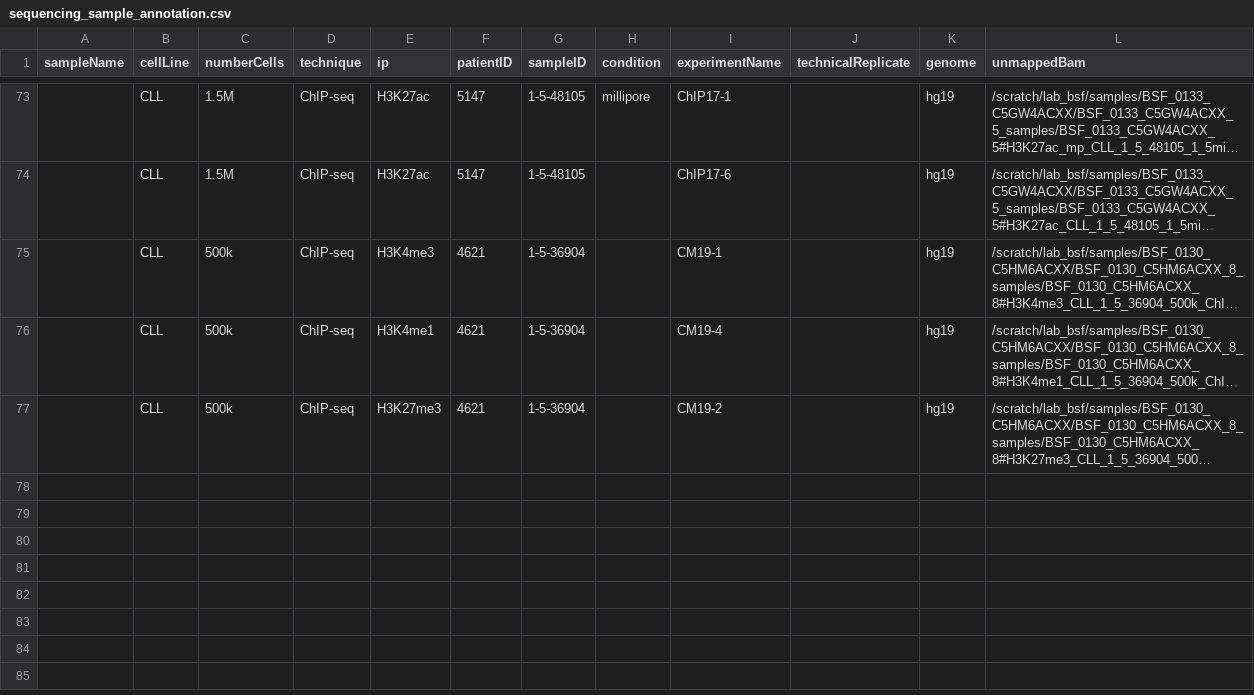
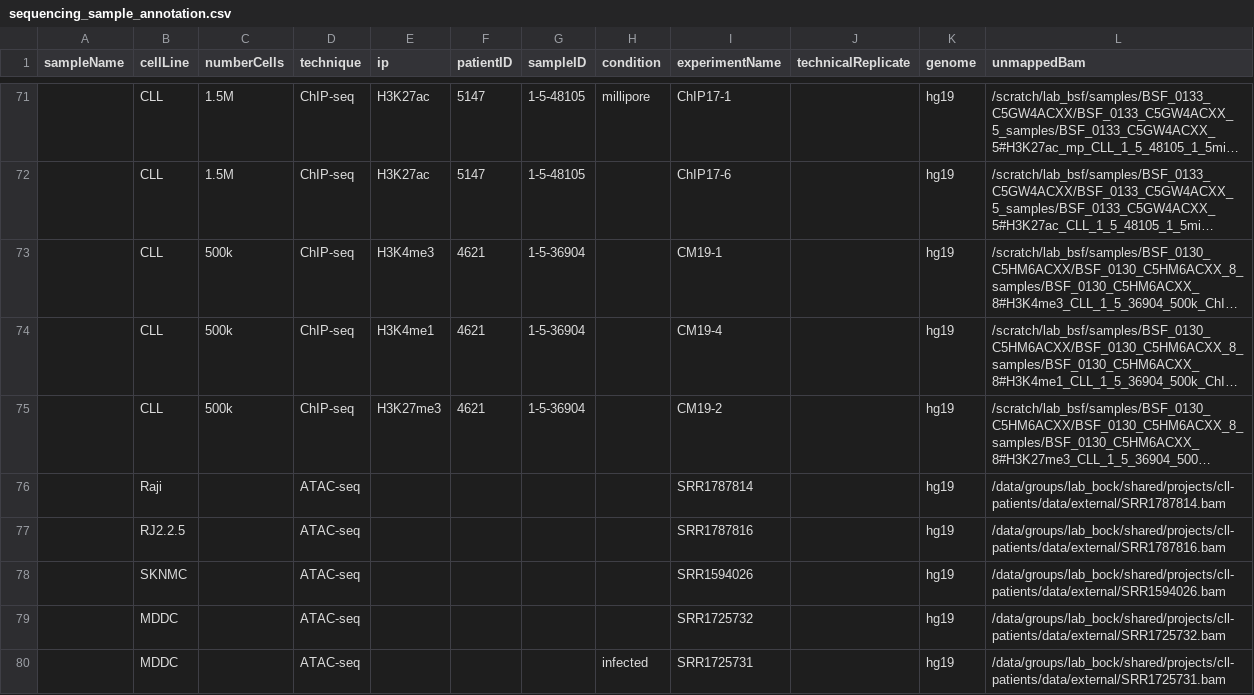
Before and after one commit to zeehio/cll-chromatin, a CSV file: metadata/sequencing_sample_annotation.csv, drawn as a sheet; only a part is shown, gaps mark what is left out; long unchanged cells end in …; the diff covers the shown part only; the diff names each change by its address in the sheet, - before the commit and + after, or states it on an @@ line.

Commit message:
add external samples from SRA

```diff
--- a/metadata/sequencing_sample_annotation.csv
+++ b/metadata/sequencing_sample_annotation.csv
+row 76:  | Raji |  | ATAC-seq |  |  |  |  | SRR1787814 |  | hg19 | /data/groups/lab_bock/shared/projects/cll-patients/data/external/SRR1787814.bam
+row 77:  | RJ2.2.5 |  | ATAC-seq |  |  |  |  | SRR1787816 |  | hg19 | /data/groups/lab_bock/shared/projects/cll-patients/data/external/SRR1787816.bam
+row 78:  | SKNMC |  | ATAC-seq |  |  |  |  | SRR1594026 |  | hg19 | /data/groups/lab_bock/shared/projects/cll-patients/data/external/SRR1594026.bam
+row 79:  | MDDC |  | ATAC-seq |  |  |  |  | SRR1725732 |  | hg19 | /data/groups/lab_bock/shared/projects/cll-patients/data/external/SRR1725732.bam
+row 80:  | MDDC |  | ATAC-seq |  |  |  | infected | SRR1725731 |  | hg19 | /data/groups/lab_bock/shared/projects/cll-patients/data/external/SRR1725731.bam
```
Also changed, not shown: 4 added rows, 2 removed rows and 2 edited cells elsewhere in this file.
